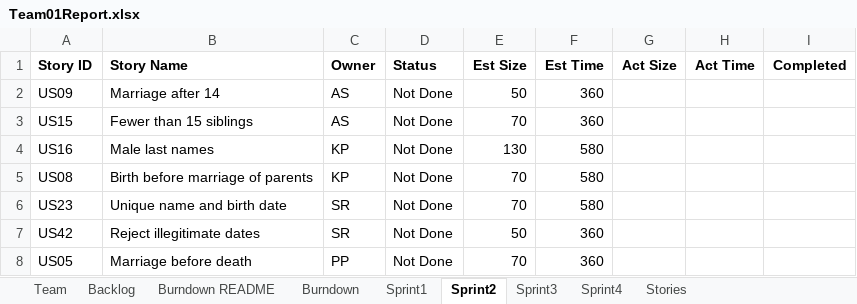
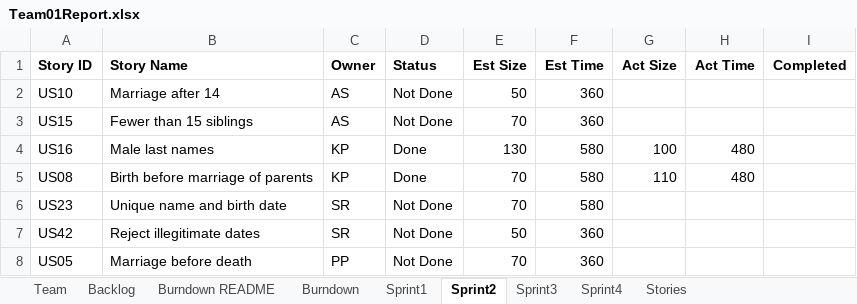
Before and after one commit to SmitaRath/AgileMethodologies_FinalProject, an Excel workbook: Team01Report.xlsx, sheet Sprint2, drawn as a sheet; only a part is shown; values as stored, in another font and other column widths than the file's, no borders; the diff names each change by its address in the sheet, - before the commit and + after, or states it on an @@ line.

Commit message:
sprint 2 excel is updated

```diff
--- a/Team01Report.xlsx (sheet Sprint2)
+++ b/Team01Report.xlsx (sheet Sprint2)
-A2 (Story ID): US09
+A2 (Story ID): US10
-D4:D5 (Status): Not Done
+D4:D5 (Status): Done
-G4 (Act Size): (empty)
+G4 (Act Size): 100
-H4:H5 (Act Time): (empty)
+H4:H5 (Act Time): 480
-G5 (Act Size): (empty)
+G5 (Act Size): 110
```
Also changed, not shown: sheet Sprint3, charts or pictures.
